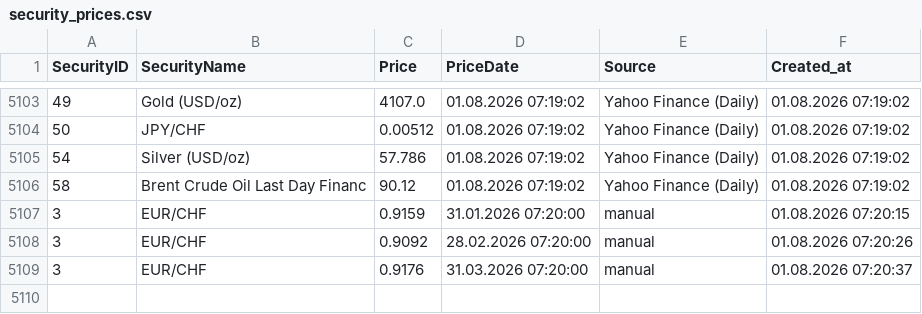
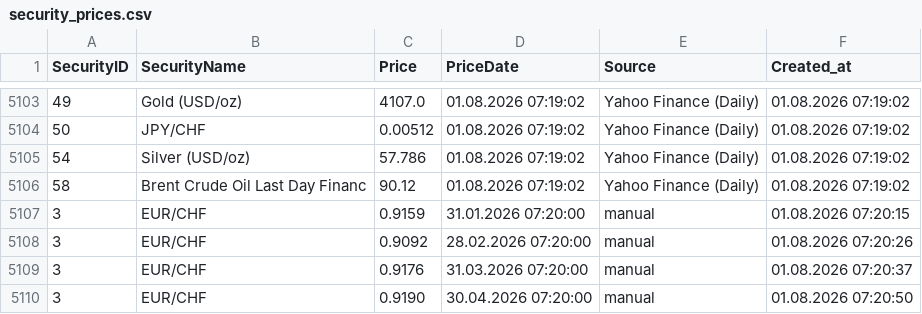
Before and after one commit to Munotstadt/securitydatacollector, a CSV file: data/security_prices.csv, drawn as a sheet; only a part is shown, gaps mark what is left out; the diff names each change by its address in the sheet, - before the commit and + after, or states it on an @@ line.

Commit message:
security.html: price added for 3 (01.08.2026 07:20:50)

```diff
--- a/data/security_prices.csv
+++ b/data/security_prices.csv
+row 5110: 3 | EUR/CHF | 0.9190 | 30.04.2026 07:20:00 | manual | 01.08.2026 07:20:50
```
